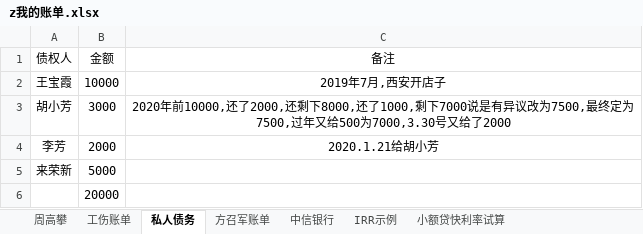
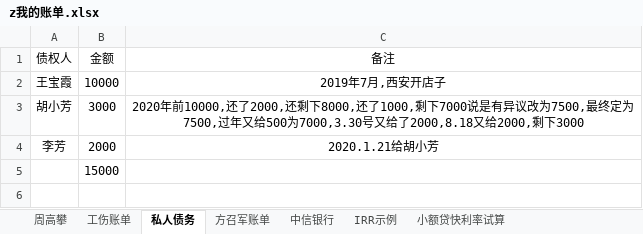
Before and after one commit to zzggxx/Summary, an Excel workbook: z我的账单.xlsx, sheet 私人债务, drawn as a sheet; values as stored, in another font and other column widths than the file's, no borders; removed rows and columns are numbered as before the commit, all else as after; the diff names each change by its address in the sheet, - before the commit and + after, or states it on an @@ line.

Commit message:
backup

```diff
--- a/z我的账单.xlsx (sheet 私人债务)
+++ b/z我的账单.xlsx (sheet 私人债务)
-C3 (备注): …号又给了2000
+C3 (备注): …号又给了2000,8.18又给2000,剩下3000
-row 5: 来荣新 | 5000
-B5 (金额): 20000
+B5 (金额): 15000
```
Also changed, not shown: sheet 周高攀.
